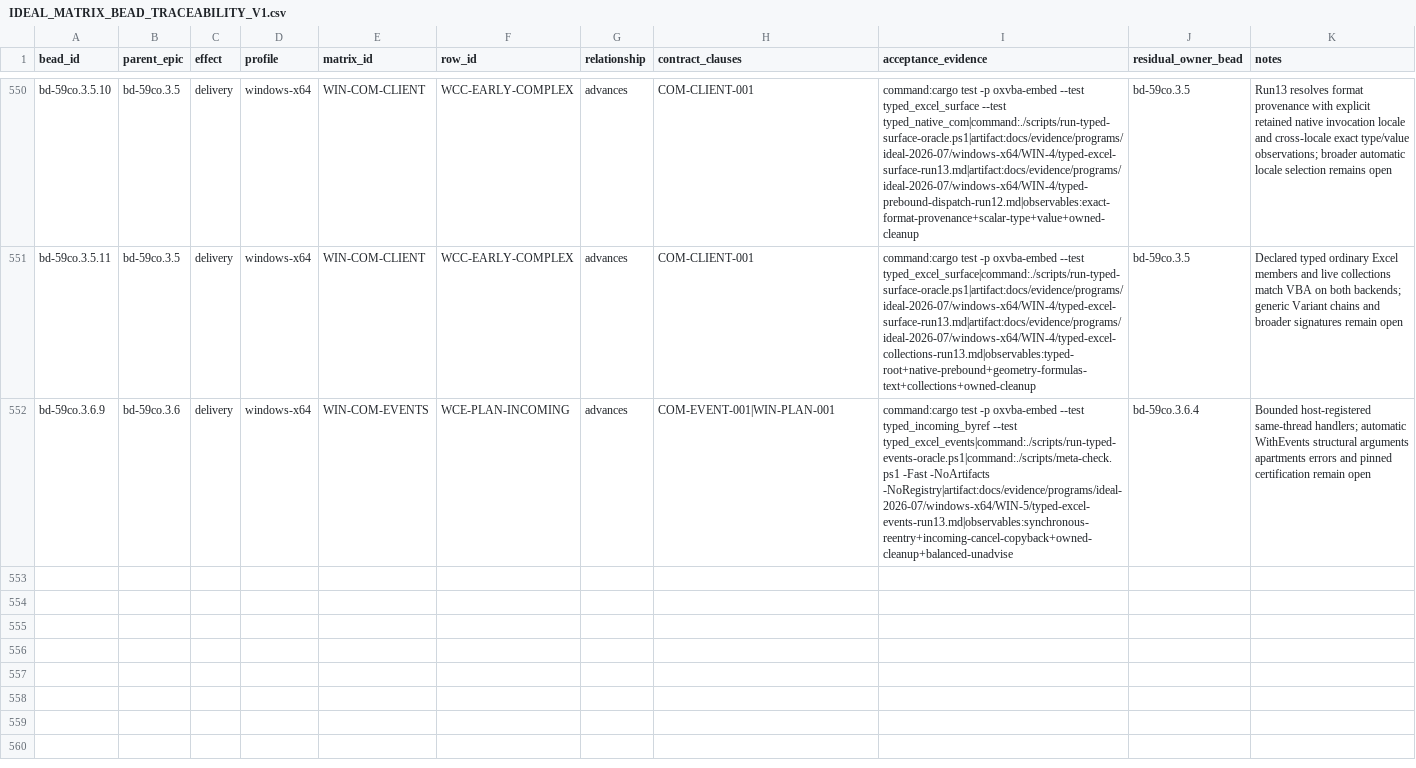
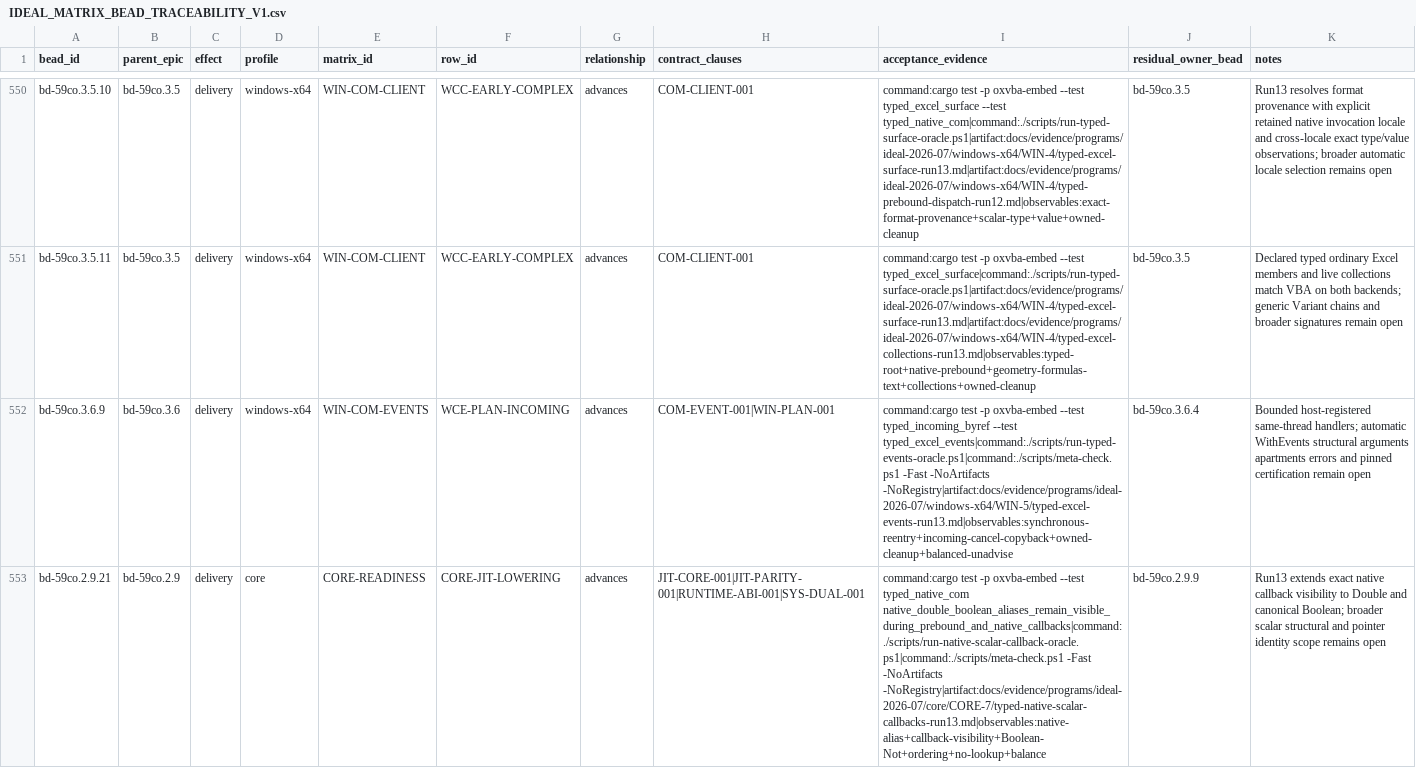
Before and after one commit to DnaCalc/CalcVBA, a CSV file: docs/validation/IDEAL_MATRIX_BEAD_TRACEABILITY_V1.csv, drawn as a sheet; only a part is shown, gaps mark what is left out; the diff names each change by its address in the sheet, - before the commit and + after, or states it on an @@ line.

```diff
--- a/docs/validation/IDEAL_MATRIX_BEAD_TRACEABILITY_V1.csv
+++ b/docs/validation/IDEAL_MATRIX_BEAD_TRACEABILITY_V1.csv
+row 553: bd-59co.2.9.21 | bd-59co.2.9 | delivery | core | CORE-READINESS | CORE-JIT-LOWERING | advances | JIT-CORE-001|JIT-PARITY-001|RUNTIME-ABI-001|SYS-DUAL-001 | command:cargo test -p oxvba-embed --test typed_native_com native_double_boolean_aliases_remain_visible_during_prebound_and_native_callbacks|command:./scripts/run-native-scalar-callback-oracle.ps1|command:./scripts/meta-check.ps1 -Fast -NoArtifacts -NoRegistry|artifact:docs/evidence/programs/ideal-2026-07/core/CORE-7/typed-native-scalar-callbacks-run13.md|observables:native-alias+callback-visibility+Boolean-Not+ordering+no-lookup+balance | bd-59co.2.9.9 | Run13 extends exact native callback visibility to Double and canonical Boolean; broader scalar structural and pointer identity scope remains open
```
Also changed, not shown: 20 other files.
